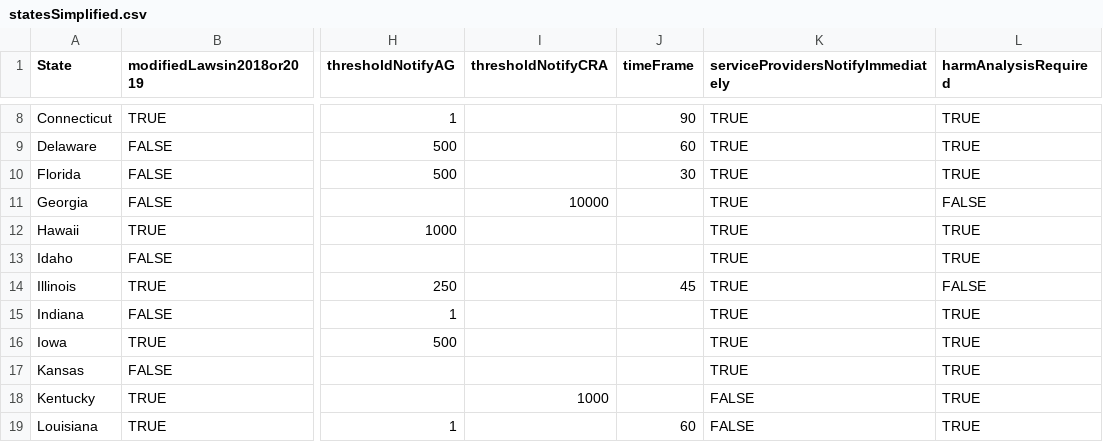
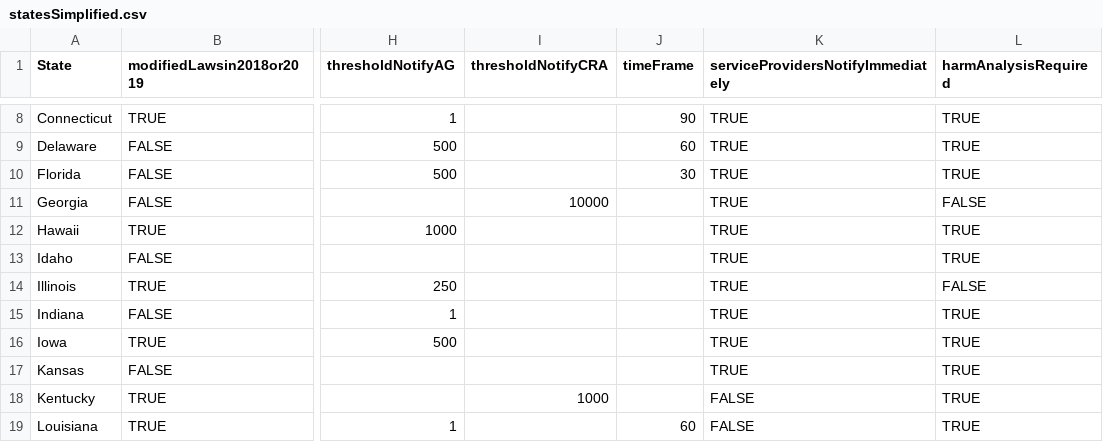
Before and after one commit to gladishd/databreachlaws, a CSV file: statesSimplified.csv, drawn as a sheet; only a part is shown, gaps mark what is left out; the diff names each change by its address in the sheet, - before the commit and + after, or states it on an @@ line.

Commit message:
Changed Illinois' time frame to 0

```diff
--- a/statesSimplified.csv
+++ b/statesSimplified.csv
-J14 (timeFrame): 45
+J14 (timeFrame): (empty)
```
